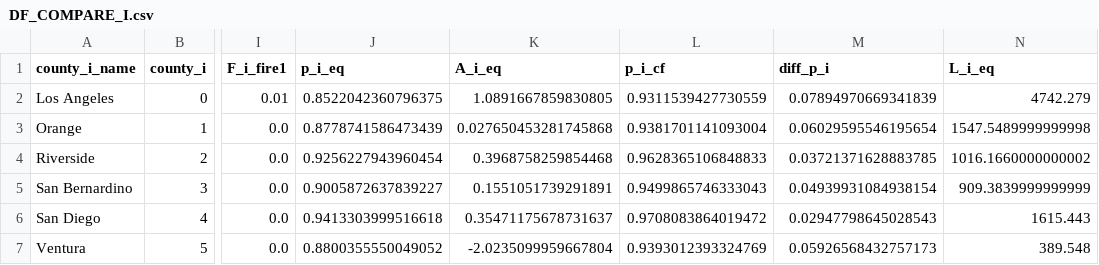
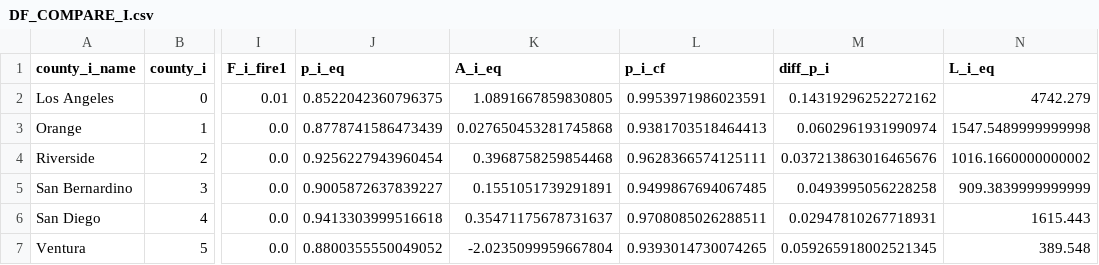
Before and after one commit to nguyena607/spatial_econ_pset_1, a CSV file: processed_data/DF_COMPARE_I.csv, drawn as a sheet; only a part is shown, gaps mark what is left out; the diff names each change by its address in the sheet, - before the commit and + after, or states it on an @@ line.

```diff
--- a/processed_data/DF_COMPARE_I.csv
+++ b/processed_data/DF_COMPARE_I.csv
-L2 (p_i_cf): 0.9311539427730559
+L2 (p_i_cf): 0.9953971986023591
-M2 (diff_p_i): 0.07894970669341839
+M2 (diff_p_i): 0.14319296252272162
-L3 (p_i_cf): 0.9381701141093004
+L3 (p_i_cf): 0.9381703518464413
-M3 (diff_p_i): 0.06029595546195654
+M3 (diff_p_i): 0.0602961931990974
-L4 (p_i_cf): 0.9628365106848833
+L4 (p_i_cf): 0.9628366574125111
-M4 (diff_p_i): 0.03721371628883785
+M4 (diff_p_i): 0.037213863016465676
-L5 (p_i_cf): 0.9499865746333043
+L5 (p_i_cf): 0.9499867694067485
-M5 (diff_p_i): 0.04939931084938154
+M5 (diff_p_i): 0.0493995056228258
-L6 (p_i_cf): 0.9708083864019472
+L6 (p_i_cf): 0.9708085026288511
-M6 (diff_p_i): 0.02947798645028543
+M6 (diff_p_i): 0.02947810267718931
-L7 (p_i_cf): 0.9393012393324769
+L7 (p_i_cf): 0.9393014730074265
-M7 (diff_p_i): 0.05926568432757173
+M7 (diff_p_i): 0.059265918002521345
```
Also changed, not shown: processed_data/DF_COMPARE_IJ.csv, processed_data/DF_COMPARE_J.csv, 2 other files.
